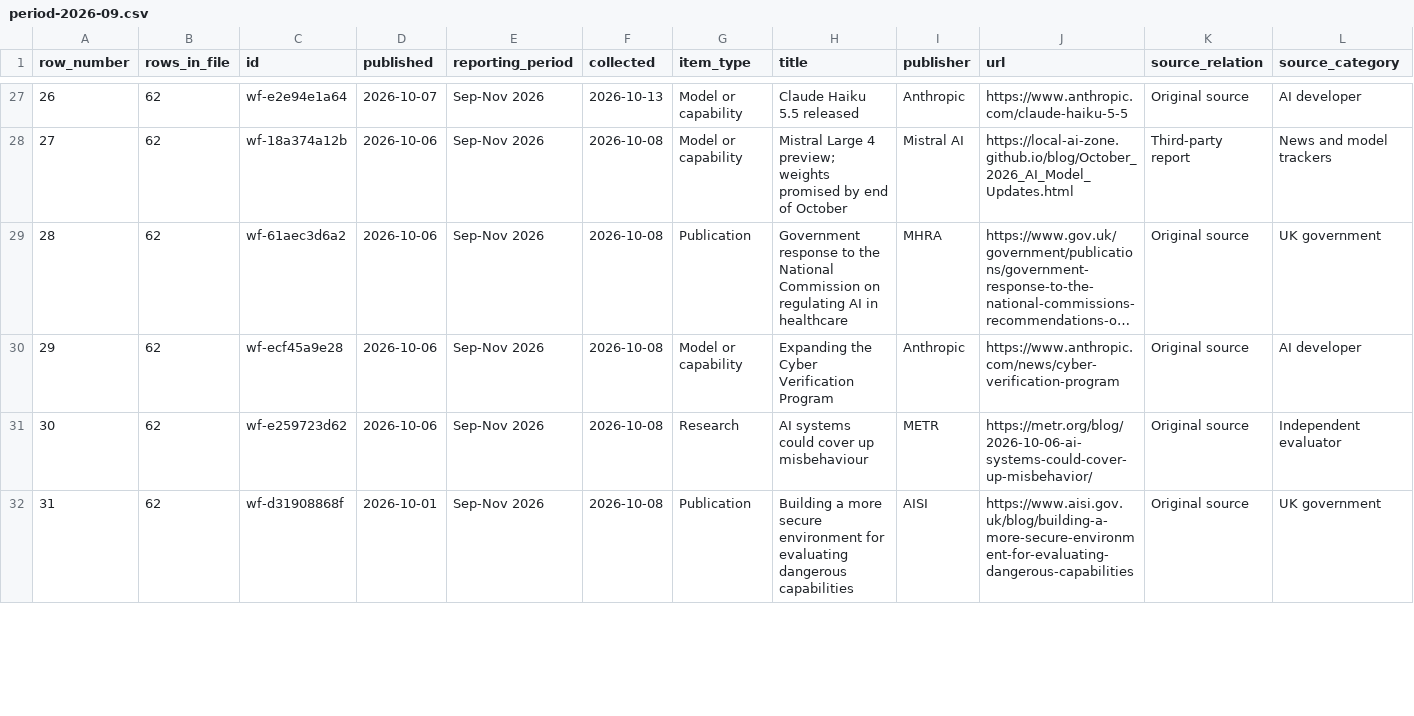
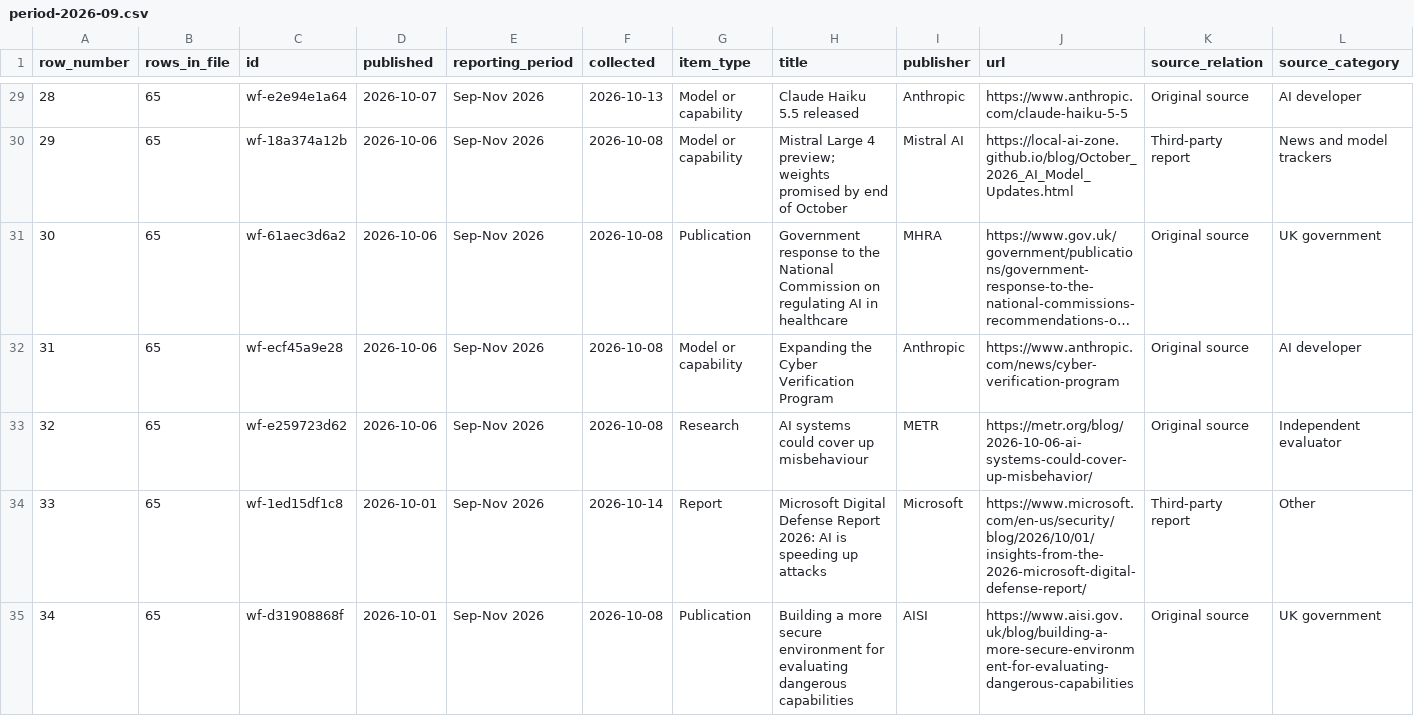
Before and after one commit to rotherdrummer/ai_cyber_news, a CSV file: data/period-2026-09.csv, drawn as a sheet; only a part is shown, gaps mark what is left out; long unchanged cells end in …; addresses are those after the commit; rows hold the shown columns only; the diff covers the shown part only; the diff names each change by its address in the sheet, - before the commit and + after, or states it on an @@ line.

```diff
--- a/data/period-2026-09.csv
+++ b/data/period-2026-09.csv
@@ column A (row_number) renumbered from row 15 down @@
-B29:B33 (rows_in_file): 62
+B29:B33 (rows_in_file): 65
+row 34: 33 | 65 | wf-1ed15df1c8 | 2026-10-01 | Sep-Nov 2026 | 2026-10-14 | Report | Microsoft Digital Defense Report 2026: AI is speeding up attacks | Microsoft | https://www.microsoft.com/en-us/security/blog/2026/10/01/insights-from-the-2026-microsoft-digital-defense-report/ | Third-party report | Other
-B35 (rows_in_file): 62
+B35 (rows_in_file): 65
```
Also changed, not shown: 2 added rows and 56 edited cells elsewhere in this file, data/items.csv, 8 other files.
